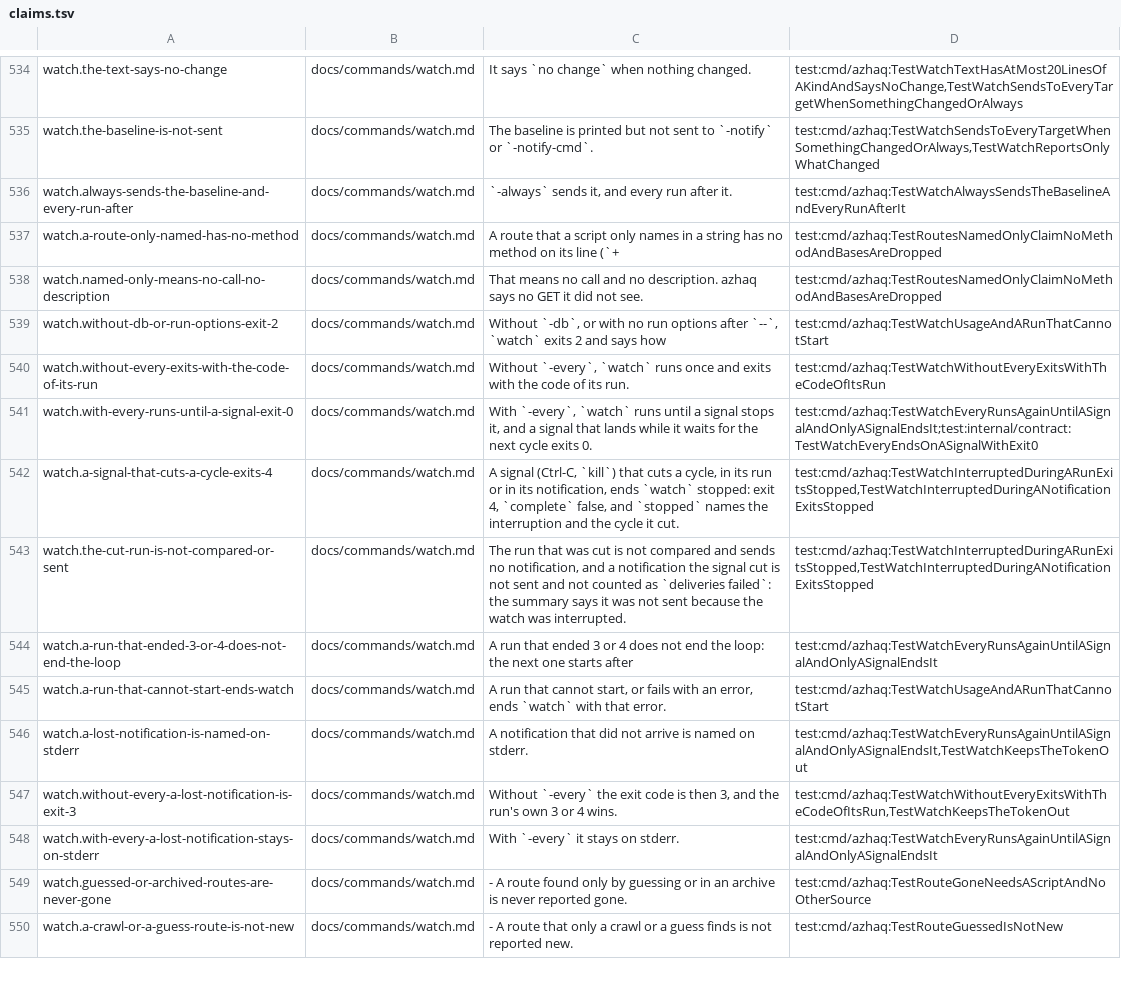
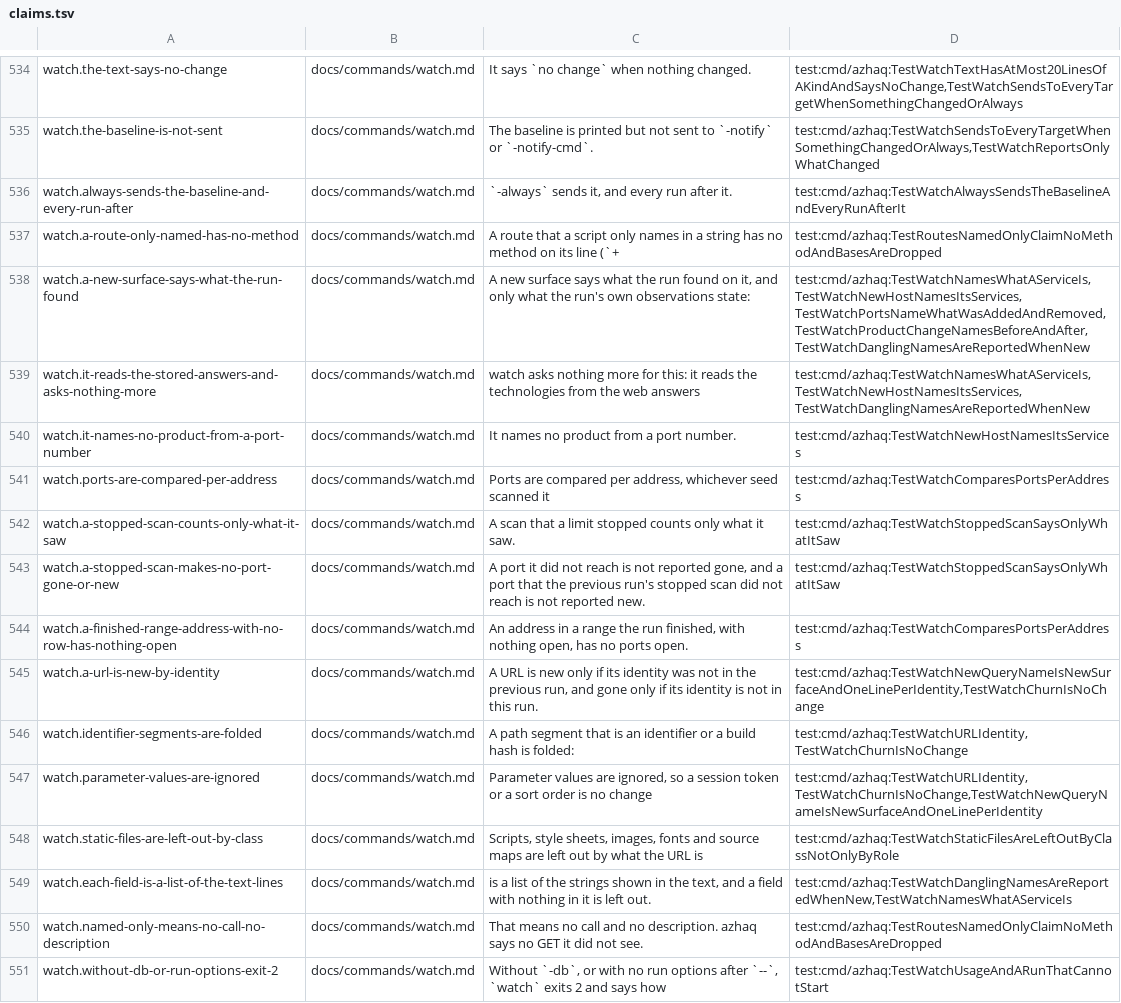
Before and after one commit to lilsadfoqs/azhaq, a TSV file: docs/claims.tsv, drawn as a sheet; only a part is shown, gaps mark what is left out; the shorter side is filled out with more unchanged rows.

Commit message:
fix(watch): name what changed per address and leave out churn (#497)
Change lines name the product and version the run stored; a product change is named before and after; a name that points nowhere is in a new dangling field. URLs are compared by identity (identifier segments folded, query names without values) and static files are left out by class. Ports are compared per address, whichever seed scanned them, and named by the names that resolve to the address; a scan a limit stopped makes no port new or gone. Replay tests run watch on recorded workspaces (AZHAQ_REPLAY_DIR).

Fixes #493
Refs #491

```diff
--- a/docs/claims.tsv
+++ b/docs/claims.tsv
@@ -537,2 +537,14 @@ watch.always-sends-the-baseline-and-every-run-after	docs/commands/watch.md	`-alw
 watch.a-route-only-named-has-no-method	docs/commands/watch.md	A route that a script only names in a string has no method on its line (`+	test:cmd/azhaq:TestRoutesNamedOnlyClaimNoMethodAndBasesAreDropped
+watch.a-new-surface-says-what-the-run-found	docs/commands/watch.md	A new surface says what the run found on it, and only what the run's own observations state:	test:cmd/azhaq:TestWatchNamesWhatAServiceIs,TestWatchNewHostNamesItsServices,TestWatchPortsNameWhatWasAddedAndRemoved,TestWatchProductChangeNamesBeforeAndAfter,TestWatchDanglingNamesAreReportedWhenNew
+watch.it-reads-the-stored-answers-and-asks-nothing-more	docs/commands/watch.md	watch asks nothing more for this: it reads the technologies from the web answers	test:cmd/azhaq:TestWatchNamesWhatAServiceIs,TestWatchNewHostNamesItsServices,TestWatchDanglingNamesAreReportedWhenNew
+watch.it-names-no-product-from-a-port-number	docs/commands/watch.md	It names no product from a port number.	test:cmd/azhaq:TestWatchNewHostNamesItsServices
+watch.ports-are-compared-per-address	docs/commands/watch.md	Ports are compared per address, whichever seed scanned it	test:cmd/azhaq:TestWatchComparesPortsPerAddress
+watch.a-stopped-scan-counts-only-what-it-saw	docs/commands/watch.md	A scan that a limit stopped counts only what it saw.	test:cmd/azhaq:TestWatchStoppedScanSaysOnlyWhatItSaw
+watch.a-stopped-scan-makes-no-port-gone-or-new	docs/commands/watch.md	A port it did not reach is not reported gone, and a port that the previous run's stopped scan did not reach is not reported new.	test:cmd/azhaq:TestWatchStoppedScanSaysOnlyWhatItSaw
+watch.a-finished-range-address-with-no-row-has-nothing-open	docs/commands/watch.md	An address in a range the run finished, with nothing open, has no ports open.	test:cmd/azhaq:TestWatchComparesPortsPerAddress
+watch.a-url-is-new-by-identity	docs/commands/watch.md	A URL is new only if its identity was not in the previous run, and gone only if its identity is not in this run.	test:cmd/azhaq:TestWatchNewQueryNameIsNewSurfaceAndOneLinePerIdentity,TestWatchChurnIsNoChange
+watch.identifier-segments-are-folded	docs/commands/watch.md	A path segment that is an identifier or a build hash is folded:	test:cmd/azhaq:TestWatchURLIdentity,TestWatchChurnIsNoChange
+watch.parameter-values-are-ignored	docs/commands/watch.md	Parameter values are ignored, so a session token or a sort order is no change	test:cmd/azhaq:TestWatchURLIdentity,TestWatchChurnIsNoChange,TestWatchNewQueryNameIsNewSurfaceAndOneLinePerIdentity
+watch.static-files-are-left-out-by-class	docs/commands/watch.md	Scripts, style sheets, images, fonts and source maps are left out by what the URL is	test:cmd/azhaq:TestWatchStaticFilesAreLeftOutByClassNotOnlyByRole
+watch.each-field-is-a-list-of-the-text-lines	docs/commands/watch.md	is a list of the strings shown in the text, and a field with nothing in it is left out.	test:cmd/azhaq:TestWatchDanglingNamesAreReportedWhenNew,TestWatchNamesWhatAServiceIs
 watch.named-only-means-no-call-no-description	docs/commands/watch.md	That means no call and no description. azhaq says no GET it did not see.	test:cmd/azhaq:TestRoutesNamedOnlyClaimNoMethodAndBasesAreDropped
```
Also changed, not shown: 7 other files.
